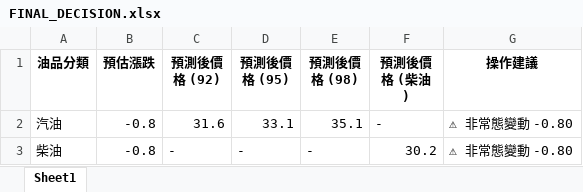
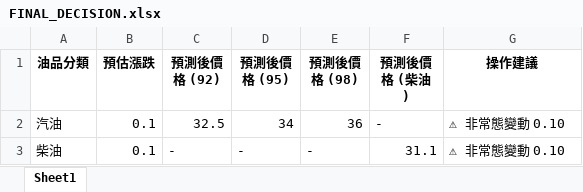
Before and after one commit to t2wqr27-tech/oil-price-prediction, an Excel workbook: 週五精準預測成果/FINAL_DECISION.xlsx, sheet Sheet1, drawn as a sheet; values as stored, in another font and other column widths than the file's, no borders; the diff names each change by its address in the sheet, - before the commit and + after, or states it on an @@ line.

```diff
--- a/週五精準預測成果/FINAL_DECISION.xlsx (sheet Sheet1)
+++ b/週五精準預測成果/FINAL_DECISION.xlsx (sheet Sheet1)
-B2:B3 (預估漲跌): -0.8
+B2:B3 (預估漲跌): 0.1
-C2 (預測後價格 (92)): 31.6
+C2 (預測後價格 (92)): 32.5
-D2 (預測後價格 (95)): 33.1
+D2 (預測後價格 (95)): 34
-E2 (預測後價格 (98)): 35.1
+E2 (預測後價格 (98)): 36
-G2:G3 (操作建議): ⚠ 非常態變動 -0.80
+G2:G3 (操作建議): ⚠ 非常態變動 0.10
-F3 (預測後價格 (柴油)): 30.2
+F3 (預測後價格 (柴油)): 31.1
```
Also changed, not shown: data/features_realtime.xlsx, 週五精準預測成果/FINAL_DECISION_RAW.xlsx, 19 other files.
